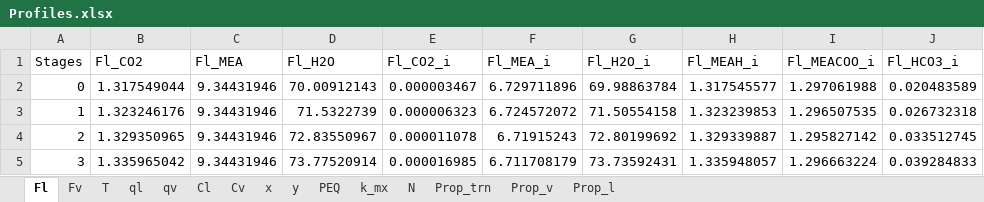
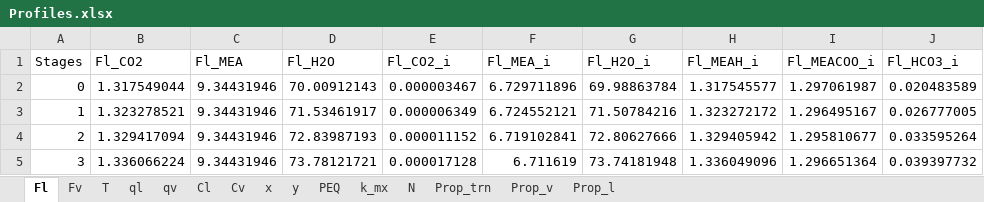
Before and after one commit to tannerpolley/Absorption_Column, an Excel workbook: data/Results/Profiles.xlsx, sheet Fl, drawn as a sheet; only a part is shown; values as stored, in another font and other column widths than the file's, no borders; the diff covers the shown part only; the diff names each change by its address in the sheet, - before the commit and + after, or states it on an @@ line.

```diff
--- a/data/Results/Profiles.xlsx (sheet Fl)
+++ b/data/Results/Profiles.xlsx (sheet Fl)
-I2 (Fl_MEACOO_i): 1.297061988
+I2 (Fl_MEACOO_i): 1.297061987
-B3 (Fl_CO2): 1.323246176
+B3 (Fl_CO2): 1.323278521
-D3 (Fl_H2O): 71.5322739
+D3 (Fl_H2O): 71.53461917
-E3 (Fl_CO2_i): 0.000006323
+E3 (Fl_CO2_i): 0.000006349
-F3 (Fl_MEA_i): 6.724572072
+F3 (Fl_MEA_i): 6.724552121
-G3 (Fl_H2O_i): 71.50554158
+G3 (Fl_H2O_i): 71.50784216
-H3 (Fl_MEAH_i): 1.323239853
+H3 (Fl_MEAH_i): 1.323272172
-I3 (Fl_MEACOO_i): 1.296507535
+I3 (Fl_MEACOO_i): 1.296495167
-J3 (Fl_HCO3_i): 0.026732318
+J3 (Fl_HCO3_i): 0.026777005
-B4 (Fl_CO2): 1.329350965
+B4 (Fl_CO2): 1.329417094
-D4 (Fl_H2O): 72.83550967
+D4 (Fl_H2O): 72.83987193
-E4 (Fl_CO2_i): 0.000011078
+E4 (Fl_CO2_i): 0.000011152
-F4 (Fl_MEA_i): 6.71915243
+F4 (Fl_MEA_i): 6.719102841
-G4 (Fl_H2O_i): 72.80199692
+G4 (Fl_H2O_i): 72.80627666
-H4 (Fl_MEAH_i): 1.329339887
+H4 (Fl_MEAH_i): 1.329405942
-I4 (Fl_MEACOO_i): 1.295827142
+I4 (Fl_MEACOO_i): 1.295810677
-J4 (Fl_HCO3_i): 0.033512745
+J4 (Fl_HCO3_i): 0.033595264
-B5 (Fl_CO2): 1.335965042
+B5 (Fl_CO2): 1.336066224
-D5 (Fl_H2O): 73.77520914
+D5 (Fl_H2O): 73.78121721
-E5 (Fl_CO2_i): 0.000016985
+E5 (Fl_CO2_i): 0.000017128
-F5 (Fl_MEA_i): 6.711708179
+F5 (Fl_MEA_i): 6.711619
-G5 (Fl_H2O_i): 73.73592431
+G5 (Fl_H2O_i): 73.74181948
-H5 (Fl_MEAH_i): 1.335948057
+H5 (Fl_MEAH_i): 1.336049096
-I5 (Fl_MEACOO_i): 1.296663224
+I5 (Fl_MEACOO_i): 1.296651364
-J5 (Fl_HCO3_i): 0.039284833
+J5 (Fl_HCO3_i): 0.039397732
```
Also changed, not shown: 696 edited cells elsewhere in this sheet, sheet Prop_v, sheet Cl, sheet x, sheet PEQ, sheet Prop_trn, sheet Prop_l, 8 more sheets, charts or pictures, 16 other files.
